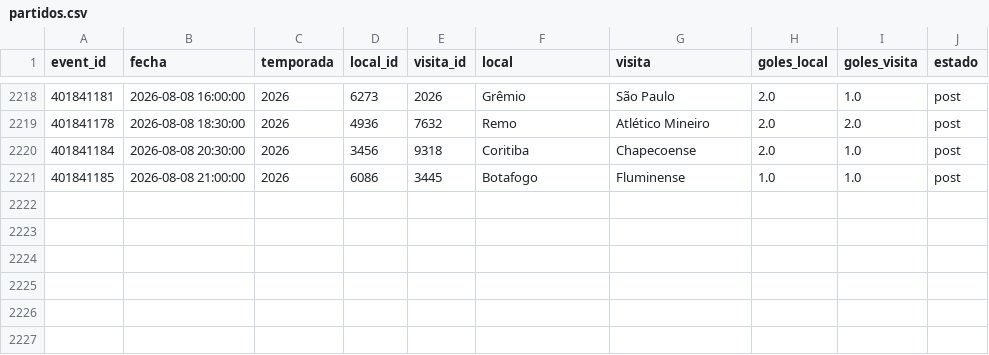
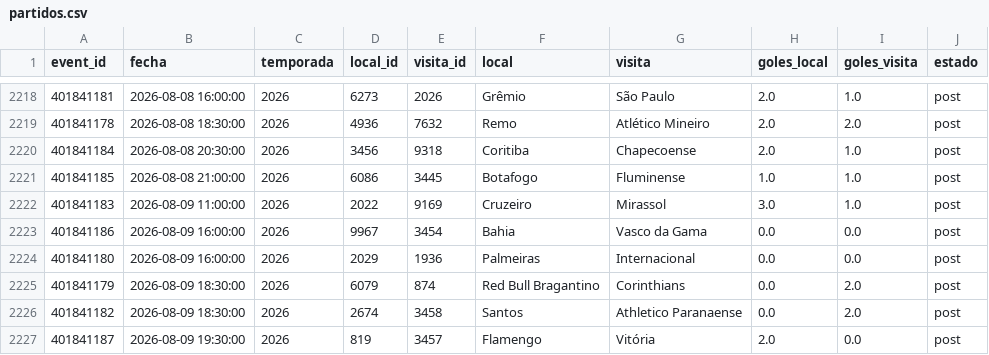
Before and after one commit to Pacortes2021/fifa-2026-hybrid-forecast, a CSV file: bra/data/partidos.csv, drawn as a sheet; only a part is shown, gaps mark what is left out; the diff names each change by its address in the sheet, - before the commit and + after, or states it on an @@ line.

```diff
--- a/bra/data/partidos.csv
+++ b/bra/data/partidos.csv
+row 2222: 401841183 | 2026-08-09 11:00:00 | 2026 | 2022 | 9169 | Cruzeiro | Mirassol | 3.0 | 1.0 | post
+row 2223: 401841186 | 2026-08-09 16:00:00 | 2026 | 9967 | 3454 | Bahia | Vasco da Gama | 0.0 | 0.0 | post
+row 2224: 401841180 | 2026-08-09 16:00:00 | 2026 | 2029 | 1936 | Palmeiras | Internacional | 0.0 | 0.0 | post
+row 2225: 401841179 | 2026-08-09 18:30:00 | 2026 | 6079 | 874 | Red Bull Bragantino | Corinthians | 0.0 | 2.0 | post
+row 2226: 401841182 | 2026-08-09 18:30:00 | 2026 | 2674 | 3458 | Santos | Athletico Paranaense | 0.0 | 2.0 | post
+row 2227: 401841187 | 2026-08-09 19:30:00 | 2026 | 819 | 3457 | Flamengo | Vitória | 2.0 | 0.0 | post
```
Also changed, not shown: arg/data/fixture.csv, arg/data/partidos.csv, 3 other files.
